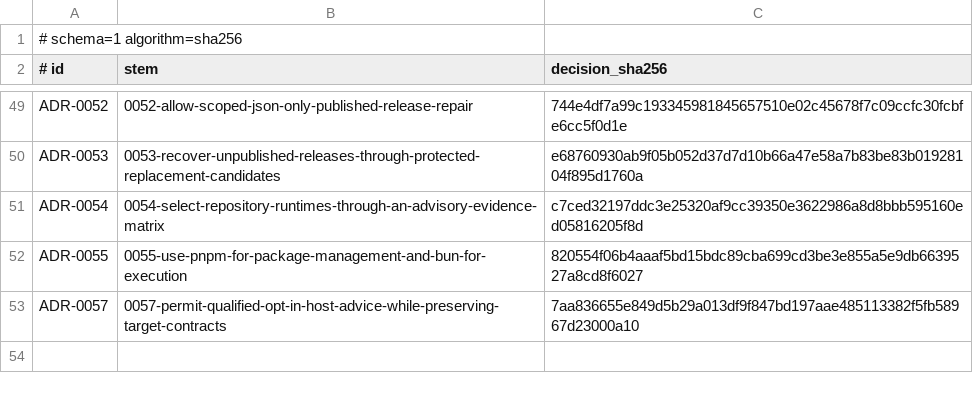
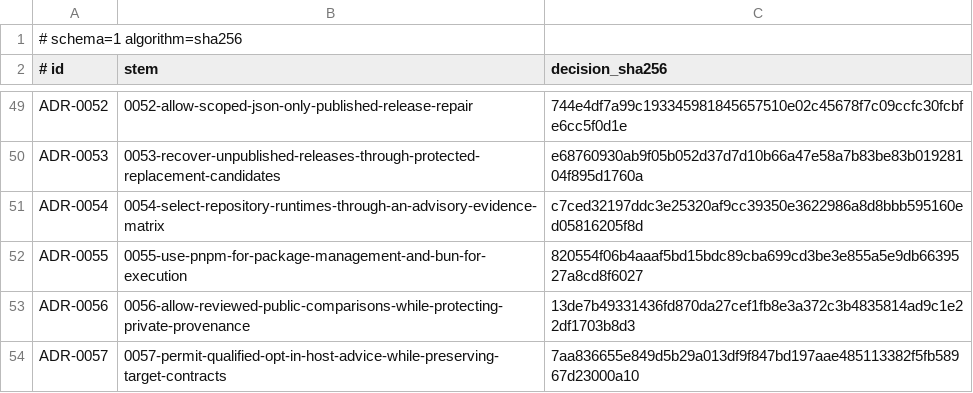
Before and after one commit to stark-ai-de/agent-skills, a TSV file: scripts/validation/adrs/decision-lock.tsv, drawn as a sheet; only a part is shown, gaps mark what is left out.

```diff
--- a/scripts/validation/adrs/decision-lock.tsv
+++ b/scripts/validation/adrs/decision-lock.tsv
@@ -52,2 +52,3 @@ ADR-0054	0054-select-repository-runtimes-through-an-advisory-evidence-matrix	c7c
 ADR-0055	0055-use-pnpm-for-package-management-and-bun-for-execution	820554f06b4aaaf5bd15bdc89cba699cd3be3e855a5e9db6639527a8cd8f6027
+ADR-0056	0056-allow-reviewed-public-comparisons-while-protecting-private-provenance	13de7b49331436fd870da27cef1fb8e3a372c3b4835814ad9c1e22df1703b8d3
 ADR-0057	0057-permit-qualified-opt-in-host-advice-while-preserving-target-contracts	7aa836655e849d5b29a013df9f847bd197aae485113382f5fb58967d23000a10
```
Also changed, not shown: 15 other files.
